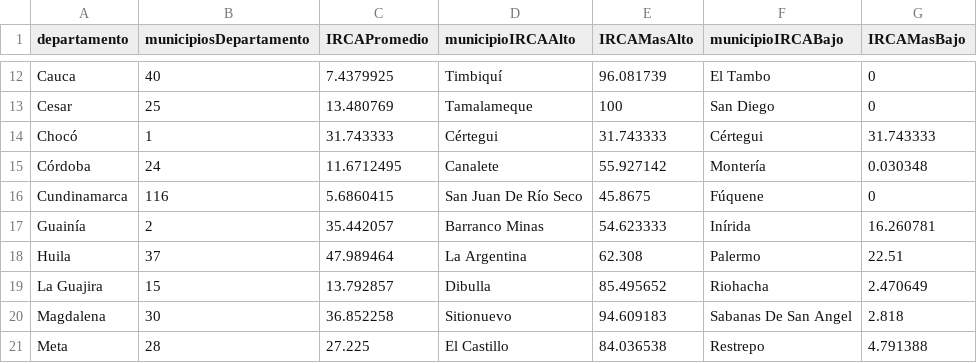
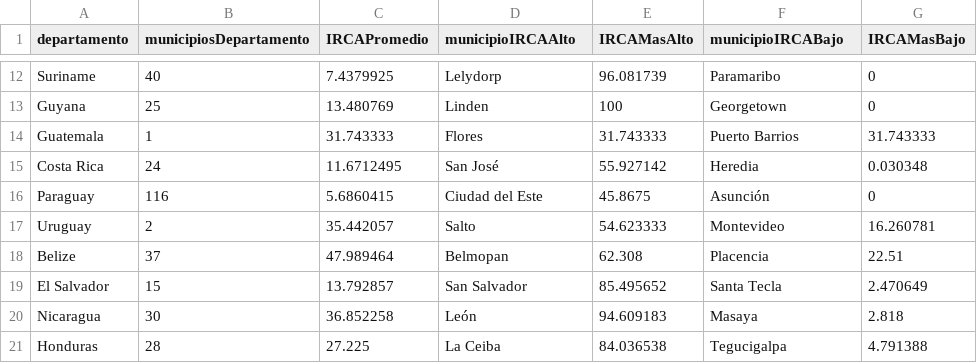
Before and after one commit to oswaldovh69/VisualAnalytics, a CSV file: Mockup_Tizon/datasets/sivicap2015_viz1.csv, drawn as a sheet; only a part is shown, gaps mark what is left out; the diff covers the shown part only.

```diff
--- a/Mockup_Tizon/datasets/sivicap2015_viz1.csv
+++ b/Mockup_Tizon/datasets/sivicap2015_viz1.csv
@@ -12,10 +12,10 @@
-"Cauca",40,7.4379925,"Timbiquí",96.081739,"El Tambo",0
-"Cesar",25,13.480769,"Tamalameque",100,"San Diego",0
-"Chocó",1,31.743333,"Cértegui",31.743333,"Cértegui",31.743333
-"Córdoba",24,11.6712495,"Canalete",55.927142,"Montería",0.030348
-"Cundinamarca",116,5.6860415,"San Juan De Río Seco",45.8675,"Fúquene",0
-"Guainía",2,35.442057,"Barranco Minas",54.623333,"Inírida",16.260781
-"Huila",37,47.989464,"La Argentina",62.308,"Palermo",22.51
-"La Guajira",15,13.792857,"Dibulla",85.495652,"Riohacha",2.470649
-"Magdalena",30,36.852258,"Sitionuevo",94.609183,"Sabanas De San Angel",2.818
-"Meta",28,27.225,"El Castillo",84.036538,"Restrepo",4.791388
+Suriname,40,7.4379925,Lelydorp,96.081739,Paramaribo,0
+Guyana,25,13.480769,Linden,100,Georgetown,0
+Guatemala,1,31.743333,Flores,31.743333,Puerto Barrios,31.743333
+Costa Rica,24,11.6712495,San José,55.927142,Heredia,0.030348
+Paraguay,116,5.6860415,Ciudad del Este,45.8675,Asunción,0
+Uruguay,2,35.442057,Salto,54.623333,Montevideo,16.260781
+Belize,37,47.989464,Belmopan,62.308,Placencia,22.51
+El Salvador,15,13.792857,San Salvador,85.495652,Santa Tecla,2.470649
+Nicaragua,30,36.852258,León,94.609183,Masaya,2.818
+Honduras,28,27.225,La Ceiba,84.036538,Tegucigalpa,4.791388
```
Also changed, not shown: 10 removed rows and 33 edited cells elsewhere in this file.
